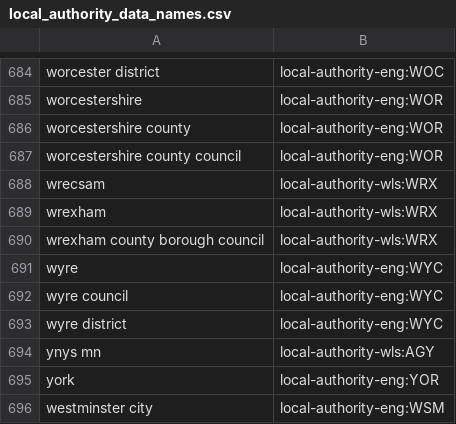
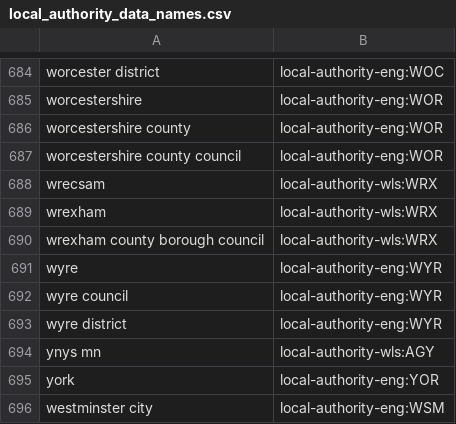
Before and after one commit to ajparsons/uk_local_authority_names_and_codes, a CSV file: source_files/local_authority_data_names.csv, drawn as a sheet; only a part is shown, gaps mark what is left out.

Commit message:
Add correct code for Wyre

```diff
--- a/source_files/local_authority_data_names.csv
+++ b/source_files/local_authority_data_names.csv
@@ -690,5 +690,5 @@ wrexham,local-authority-wls:WRX
 wrexham county borough council,local-authority-wls:WRX
-wyre,local-authority-eng:WYC
-wyre council,local-authority-eng:WYC
-wyre district,local-authority-eng:WYC
+wyre,local-authority-eng:WYR
+wyre council,local-authority-eng:WYR
+wyre district,local-authority-eng:WYR
 ynys mn,local-authority-wls:AGY
```
